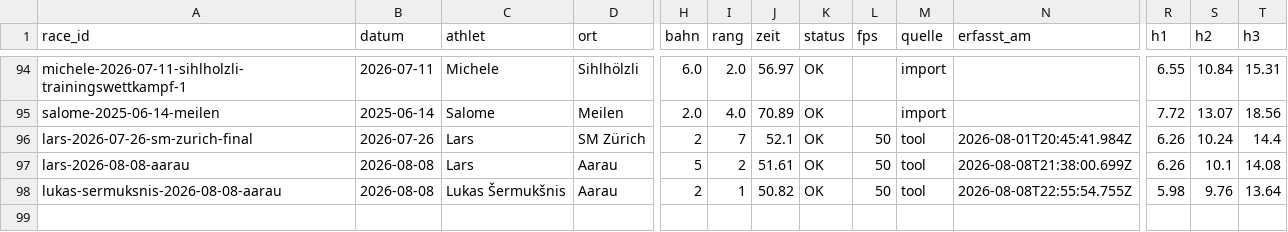
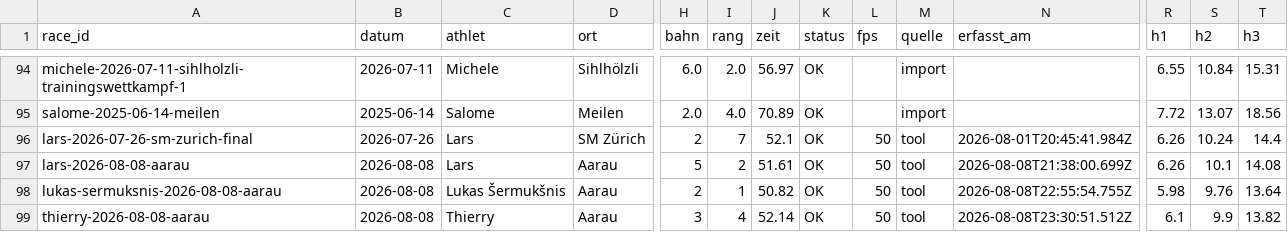
Before and after one commit to larstwi/Hurdle_Analysis, a CSV file: data/master.csv, drawn as a sheet; only a part is shown, gaps mark what is left out; rows hold the shown columns only; the diff names each change by its address in the sheet, - before the commit and + after, or states it on an @@ line.

Commit message:
Rennen erfasst: Thierry — Aarau 2026-08-08

```diff
--- a/data/master.csv
+++ b/data/master.csv
+row 99: thierry-2026-08-08-aarau | 2026-08-08 | Thierry | Aarau | 3 | 4 | 52.14 | OK | 50 | tool | 2026-08-08T23:30:51.512Z | 6.1 | 9.9 | 13.82
```
